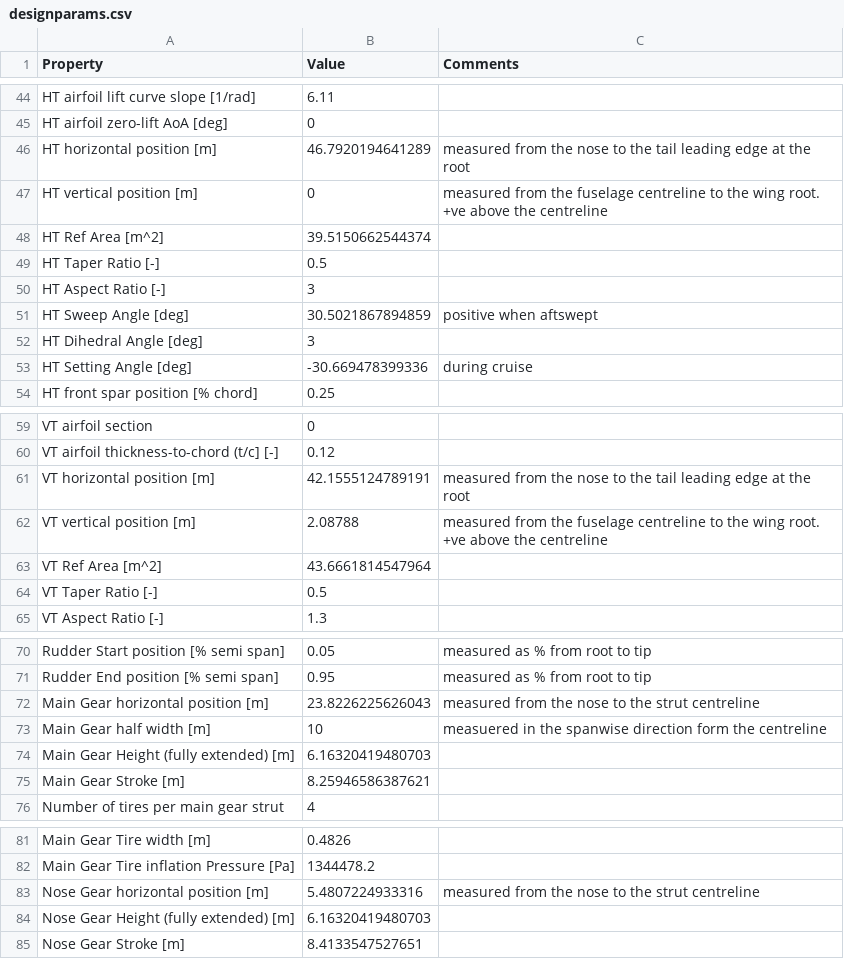
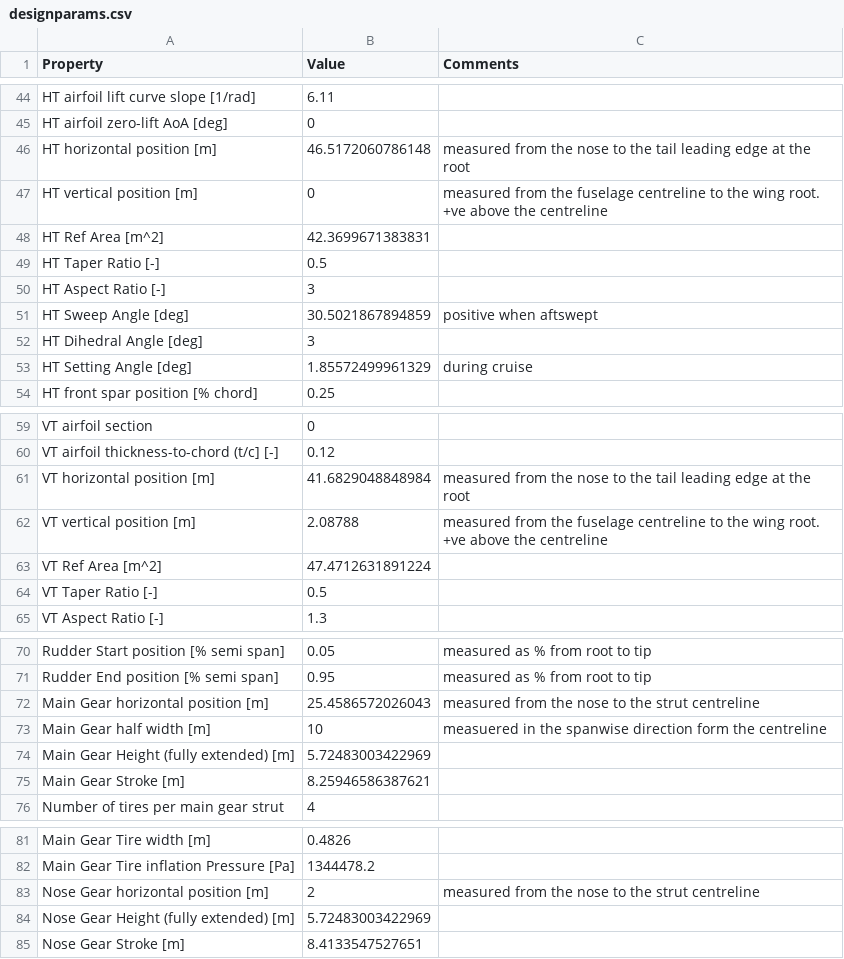
Before and after one commit to SomeiSeun/AVD, a CSV file: Preliminary Design Optimiser/designparams.csv, drawn as a sheet; only a part is shown, gaps mark what is left out; the diff covers the shown part only.

```diff
--- a/Preliminary Design Optimiser/designparams.csv
+++ b/Preliminary Design Optimiser/designparams.csv
@@ -45,5 +45,5 @@ HT airfoil lift curve slope [1/rad],6.11,""
 HT airfoil zero-lift AoA [deg],0,""
-HT horizontal position [m],46.7920194641289,"measured from the nose to the tail leading edge at the root"
+HT horizontal position [m],46.5172060786148,"measured from the nose to the tail leading edge at the root"
 HT vertical position [m],0,"measured from the fuselage centreline to the wing root. +ve above the centreline"
-HT Ref Area [m^2],39.5150662544374,""
+HT Ref Area [m^2],42.3699671383831,""
 HT Taper Ratio [-],0.5,""
@@ -52,3 +52,3 @@ HT Sweep Angle [deg],30.5021867894859,"positive when aftswept"
 HT Dihedral Angle [deg],3,""
-HT Setting Angle [deg],-30.669478399336,"during cruise"
+HT Setting Angle [deg],1.85572499961329,"during cruise"
 HT front spar position [% chord],0.25,""
@@ -60,5 +60,5 @@ VT airfoil section,0,""
 VT airfoil thickness-to-chord (t/c] [-],0.12,""
-VT horizontal position [m],42.1555124789191,"measured from the nose to the tail leading edge at the root"
+VT horizontal position [m],41.6829048848984,"measured from the nose to the tail leading edge at the root"
 VT vertical position [m],2.08788,"measured from the fuselage centreline to the wing root. +ve above the centreline"
-VT Ref Area [m^2],43.6661814547964,""
+VT Ref Area [m^2],47.4712631891224,""
 VT Taper Ratio [-],0.5,""
@@ -71,5 +71,5 @@ Rudder Start position [% semi span],0.05,"measured as % from root to tip"
 Rudder End position [% semi span],0.95,"measured as % from root to tip"
-Main Gear horizontal position [m],23.8226225626043,"measured from the nose to the strut centreline"
+Main Gear horizontal position [m],25.4586572026043,"measured from the nose to the strut centreline"
 Main Gear half width [m],10,"measuered in the spanwise direction form the centreline"
-Main Gear Height (fully extended) [m],6.16320419480703,""
+Main Gear Height (fully extended) [m],5.72483003422969,""
 Main Gear Stroke [m],8.25946586387621,""
@@ -82,4 +82,4 @@ Main Gear Tire width [m],0.4826,""
 Main Gear Tire inflation Pressure [Pa],1344478.2,""
-Nose Gear horizontal position [m],5.4807224933316,"measured from the nose to the strut centreline"
-Nose Gear Height (fully extended) [m],6.16320419480703,""
+Nose Gear horizontal position [m],2,"measured from the nose to the strut centreline"
+Nose Gear Height (fully extended) [m],5.72483003422969,""
 Nose Gear Stroke [m],8.4133547527651,""
```
Also changed, not shown: 2 edited cells elsewhere in this file, 1 other file.
